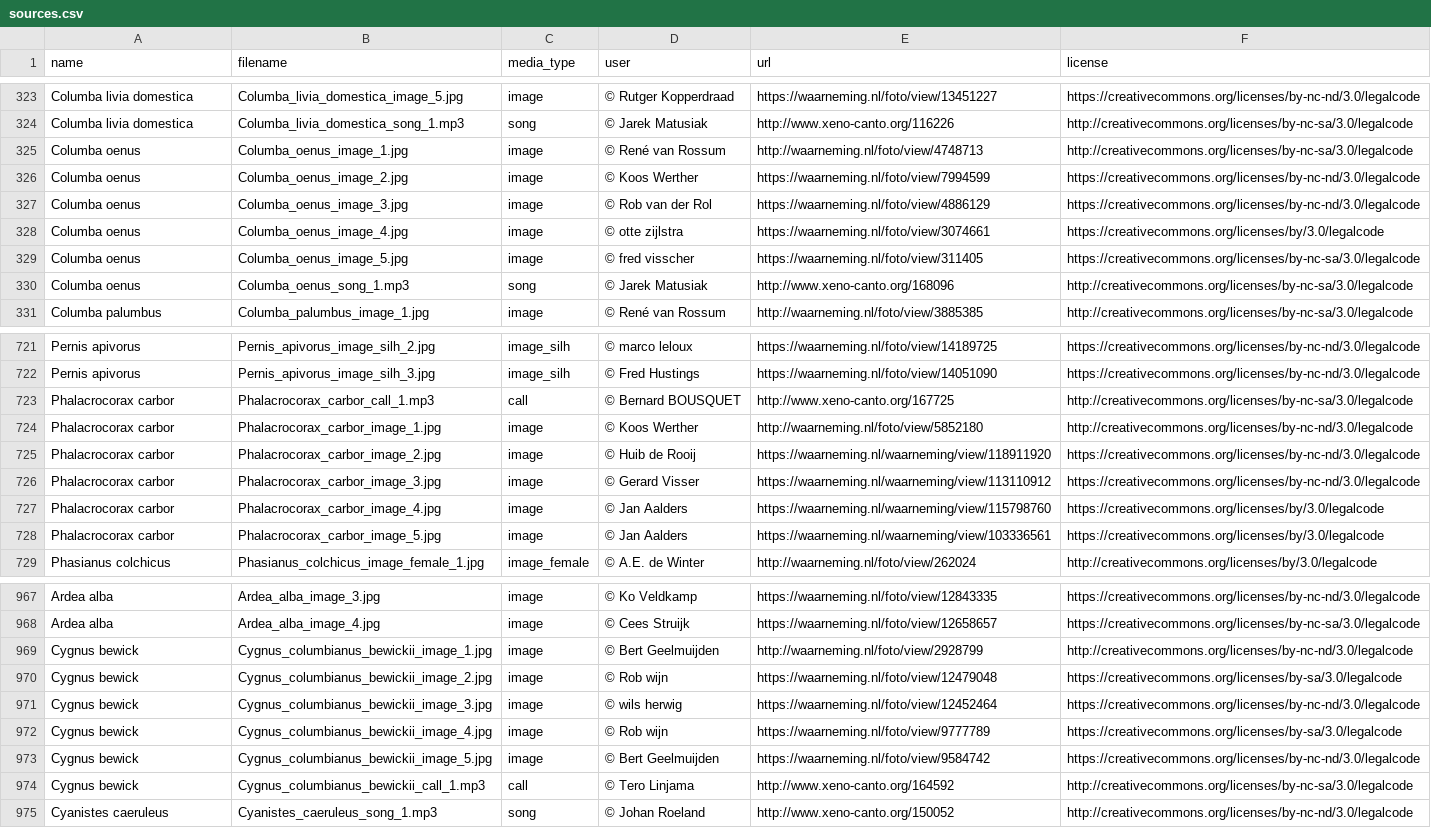
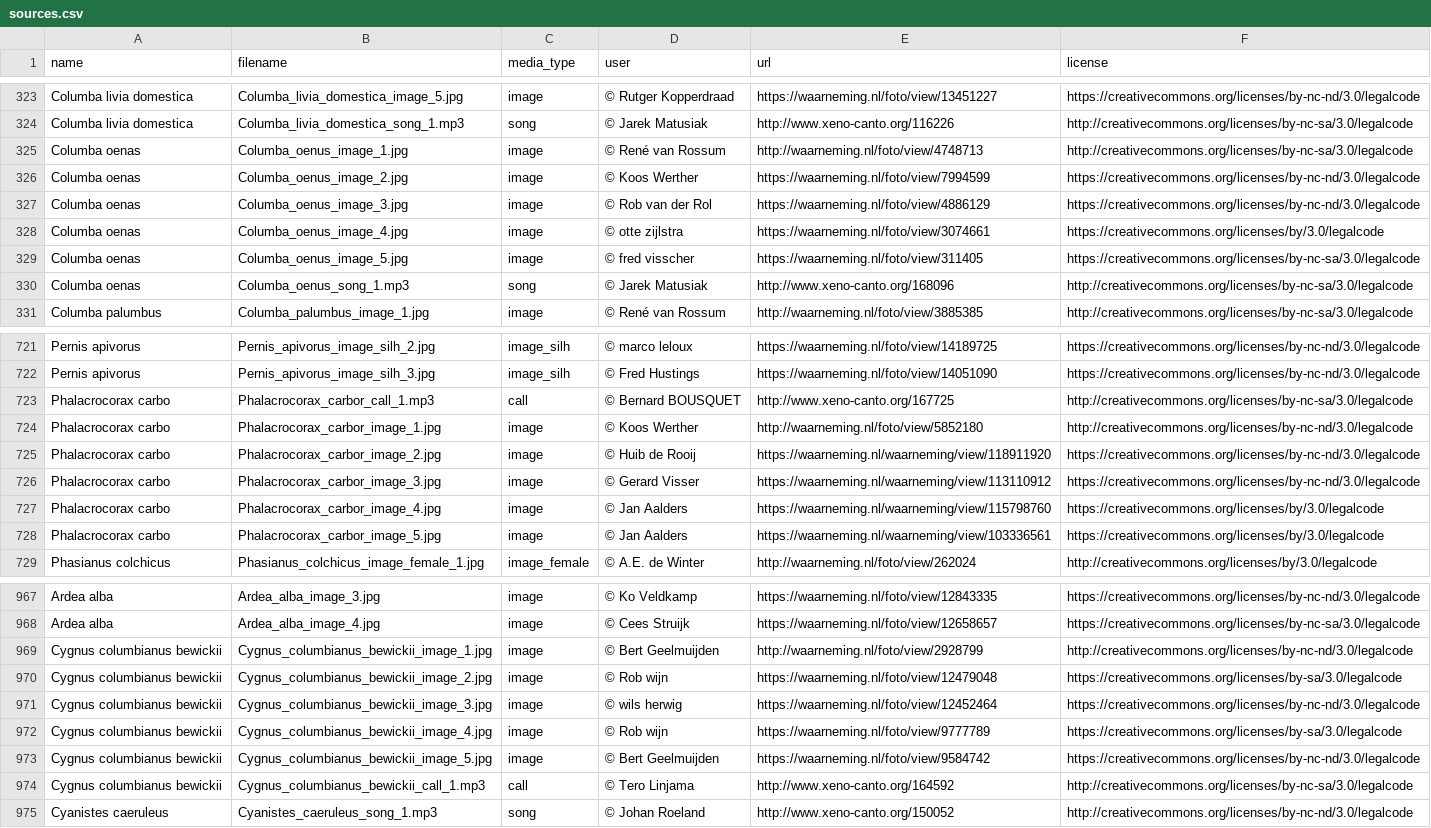
Before and after one commit to pschonev/anki-central-european-birds, a CSV file: sources.csv, drawn as a sheet; only a part is shown, gaps mark what is left out; the diff covers the shown part only; the diff names each change by its address in the sheet, - before the commit and + after, or states it on an @@ line.

```diff
--- a/sources.csv
+++ b/sources.csv
-A325:A330 (name): Columba oenus
+A325:A330 (name): Columba oenas
-A723:A728 (name): Phalacrocorax carbor
+A723:A728 (name): Phalacrocorax carbo
-A969:A974 (name): Cygnus bewick
+A969:A974 (name): Cygnus columbianus bewickii
```
Also changed, not shown: 1 added row elsewhere in this file, src/data/audio.csv, src/data/main.csv, 14 other files.
